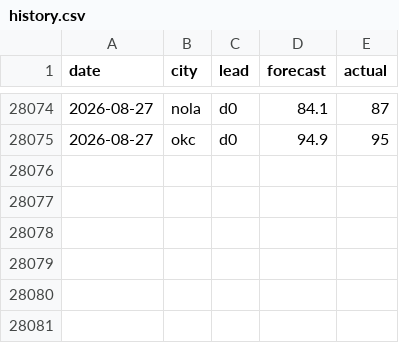
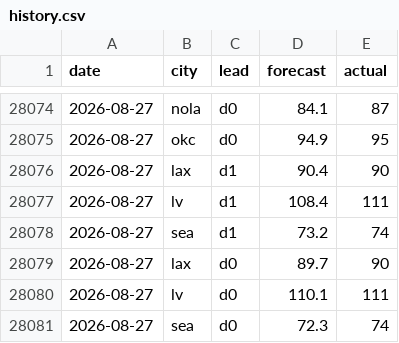
Before and after one commit to akadigari/highball, a CSV file: model/history.csv, drawn as a sheet; only a part is shown, gaps mark what is left out.

```diff
--- a/model/history.csv
+++ b/model/history.csv
@@ -28075 +28075,7 @@ date,city,lead,forecast,actual
 2026-08-27,okc,d0,94.9,95
+2026-08-27,lax,d1,90.4,90
+2026-08-27,lv,d1,108.4,111
+2026-08-27,sea,d1,73.2,74
+2026-08-27,lax,d0,89.7,90
+2026-08-27,lv,d0,110.1,111
+2026-08-27,sea,d0,72.3,74
```
Also changed, not shown: data/forecast_log.csv, 2 other files.
